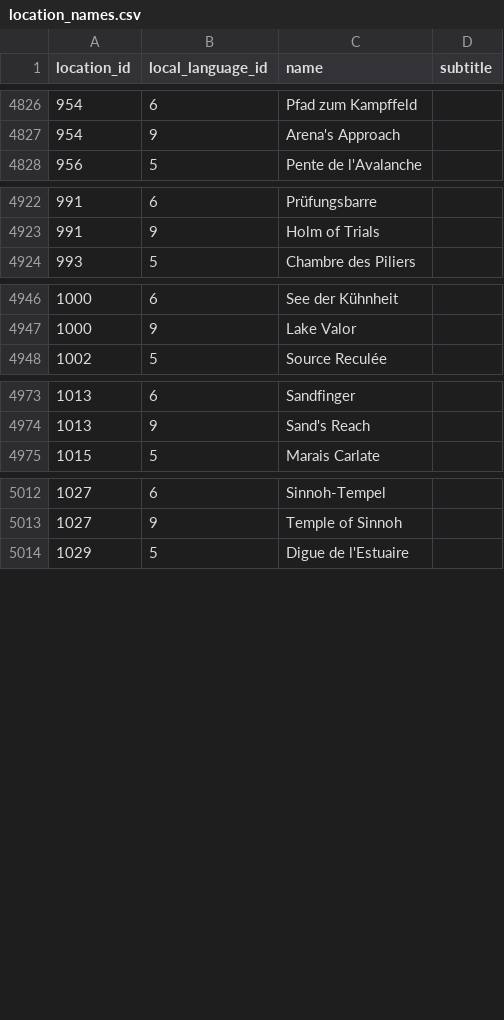
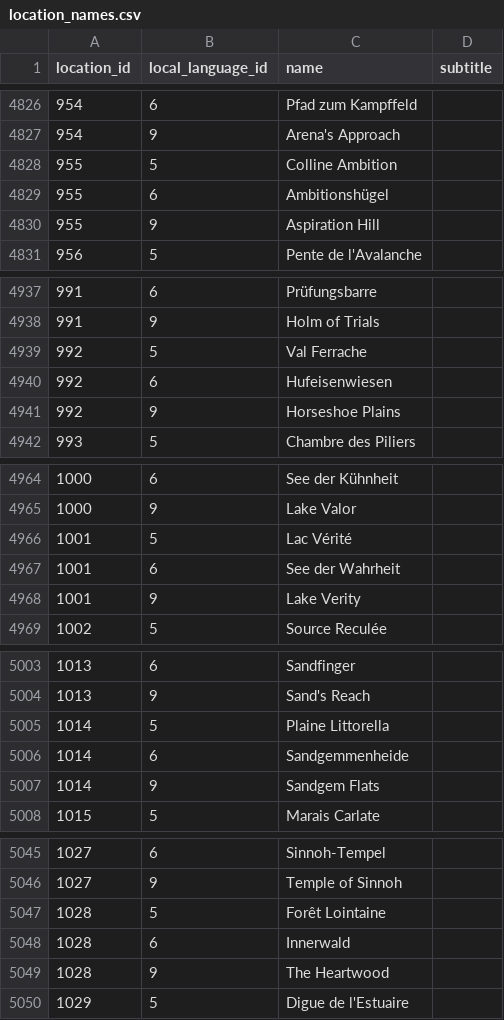
Before and after one commit to jemarq04/pokeapi, a CSV file: data/v2/csv/location_names.csv, drawn as a sheet; only a part is shown, gaps mark what is left out; the diff covers the shown part only.

```diff
--- a/data/v2/csv/location_names.csv
+++ b/data/v2/csv/location_names.csv
@@ -4827,2 +4827,5 @@ location_id,local_language_id,name,subtitle
 954,9,Arena's Approach,
+955,5,Colline Ambition,
+955,6,Ambitionshügel,
+955,9,Aspiration Hill,
 956,5,Pente de l'Avalanche,
@@ -4923,2 +4938,5 @@ location_id,local_language_id,name,subtitle
 991,9,Holm of Trials,
+992,5,Val Ferrache,
+992,6,Hufeisenwiesen,
+992,9,Horseshoe Plains,
 993,5,Chambre des Piliers,
@@ -4947,2 +4965,5 @@ location_id,local_language_id,name,subtitle
 1000,9,Lake Valor,
+1001,5,Lac Vérité,
+1001,6,See der Wahrheit,
+1001,9,Lake Verity,
 1002,5,Source Reculée,
@@ -4974,2 +5004,5 @@ location_id,local_language_id,name,subtitle
 1013,9,Sand's Reach,
+1014,5,Plaine Littorella,
+1014,6,Sandgemmenheide,
+1014,9,Sandgem Flats,
 1015,5,Marais Carlate,
@@ -5013,2 +5046,5 @@ location_id,local_language_id,name,subtitle
 1027,9,Temple of Sinnoh,
+1028,5,Forêt Lointaine,
+1028,6,Innerwald,
+1028,9,The Heartwood,
 1029,5,Digue de l'Estuaire,
```
Also changed, not shown: 21 added rows and 1 removed row elsewhere in this file, data/v2/csv/location_areas.csv, data/v2/csv/locations.csv.
